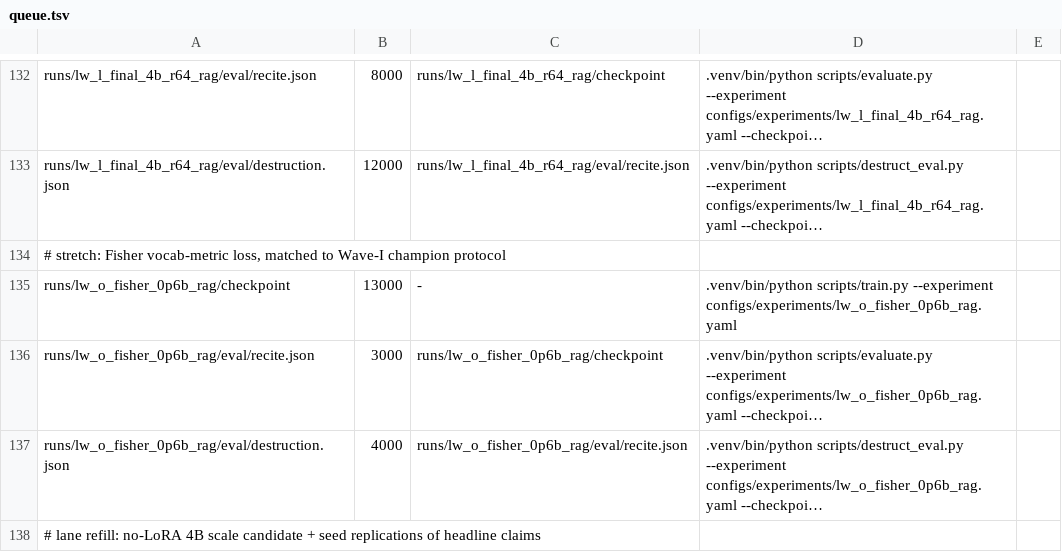
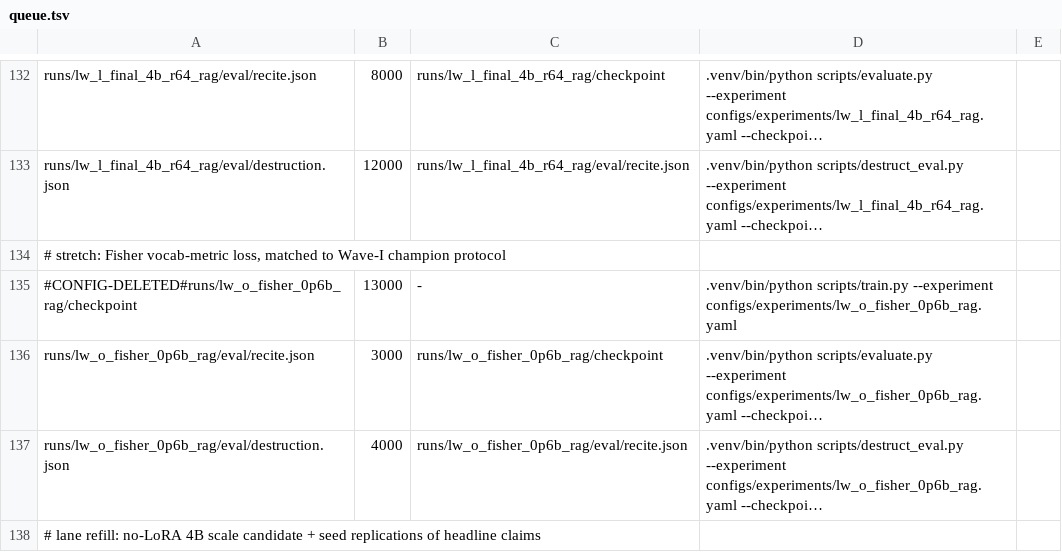
Before and after one commit to arivero/selfupdate, a TSV file: scripts/queue.tsv, drawn as a sheet; only a part is shown, gaps mark what is left out; long unchanged cells end in …; the diff covers the shown part only; the diff names each change by its address in the sheet, - before the commit and + after, or states it on an @@ line.

```diff
--- a/scripts/queue.tsv
+++ b/scripts/queue.tsv
-A135: runs/lw_o_fisher_0p6b_rag/checkpoint
+A135: #CONFIG-DELETED#runs/lw_o_fisher_0p6b_rag/checkpoint
```
Also changed, not shown: 14 edited cells elsewhere in this file.
